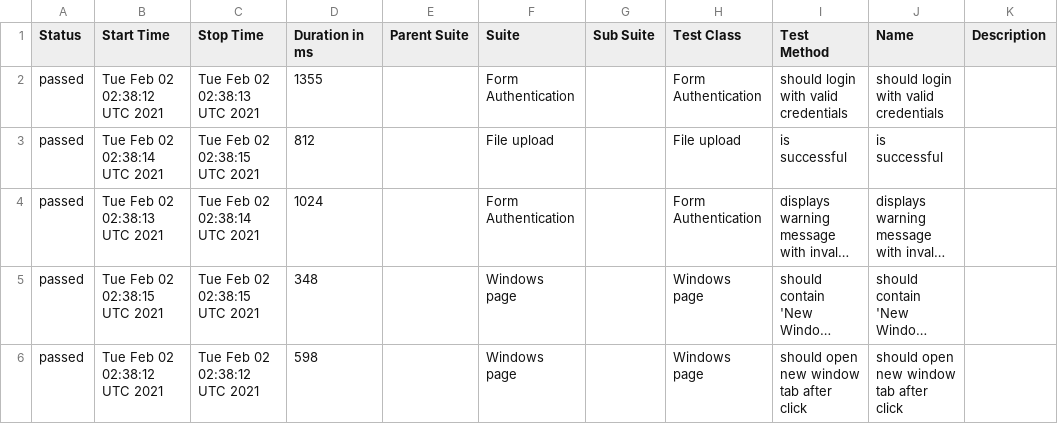
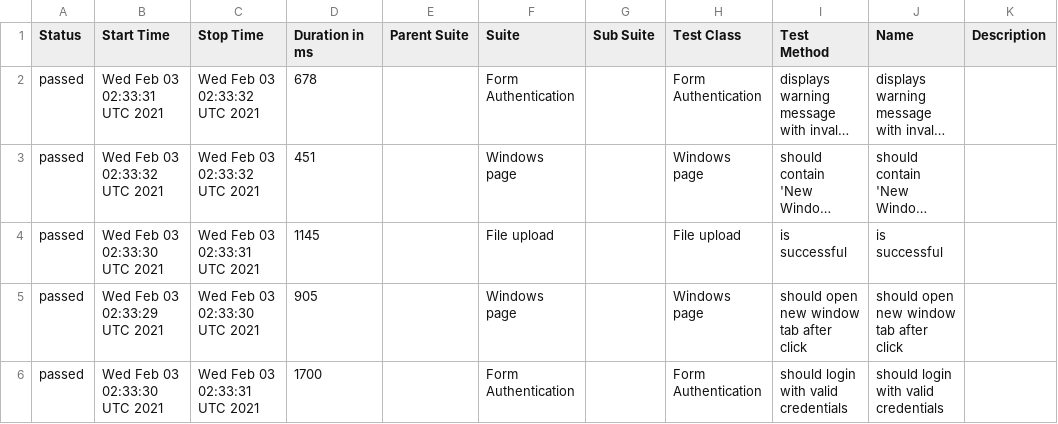
Before and after one commit to isandratskiy/webdriverio5-typescript-draft, a CSV file: data/suites.csv, drawn as a sheet; long unchanged cells end in …; removed rows and columns are numbered as before the commit, all else as after; the diff names each change by its address in the sheet, - before the commit and + after, or states it on an @@ line.

```diff
--- a/data/suites.csv
+++ b/data/suites.csv
-row 2: passed | Tue Feb 02 02:38:12 UTC 2021 | Tue Feb 02 02:38:13 UTC 2021 | 1355 |  | Form Authentication |  | Form Authentication | should login with valid credentials | should login with valid credentials
-row 3: passed | Tue Feb 02 02:38:14 UTC 2021 | Tue Feb 02 02:38:15 UTC 2021 | 812 |  | File upload |  | File upload | is successful | is successful
-B2 (Start Time): Tue Feb 02 02:38:13 UTC 2021
+B2 (Start Time): Wed Feb 03 02:33:31 UTC 2021
-C2 (Stop Time): Tue Feb 02 02:38:14 UTC 2021
+C2 (Stop Time): Wed Feb 03 02:33:32 UTC 2021
-D2 (Duration in ms): 1024
+D2 (Duration in ms): 678
-B3 (Start Time): Tue Feb 02 02:38:15 UTC 2021
+B3 (Start Time): Wed Feb 03 02:33:32 UTC 2021
-C3 (Stop Time): Tue Feb 02 02:38:15 UTC 2021
+C3 (Stop Time): Wed Feb 03 02:33:32 UTC 2021
-D3 (Duration in ms): 348
+D3 (Duration in ms): 451
+row 4: passed | Wed Feb 03 02:33:30 UTC 2021 | Wed Feb 03 02:33:31 UTC 2021 | 1145 |  | File upload |  | File upload | is successful | is successful
-B5 (Start Time): Tue Feb 02 02:38:12 UTC 2021
+B5 (Start Time): Wed Feb 03 02:33:29 UTC 2021
-C5 (Stop Time): Tue Feb 02 02:38:12 UTC 2021
+C5 (Stop Time): Wed Feb 03 02:33:30 UTC 2021
-D5 (Duration in ms): 598
+D5 (Duration in ms): 905
+row 6: passed | Wed Feb 03 02:33:30 UTC 2021 | Wed Feb 03 02:33:31 UTC 2021 | 1700 |  | Form Authentication |  | Form Authentication | should login with valid credentials | should login with valid credentials
```
Also changed, not shown: 18 other files.
